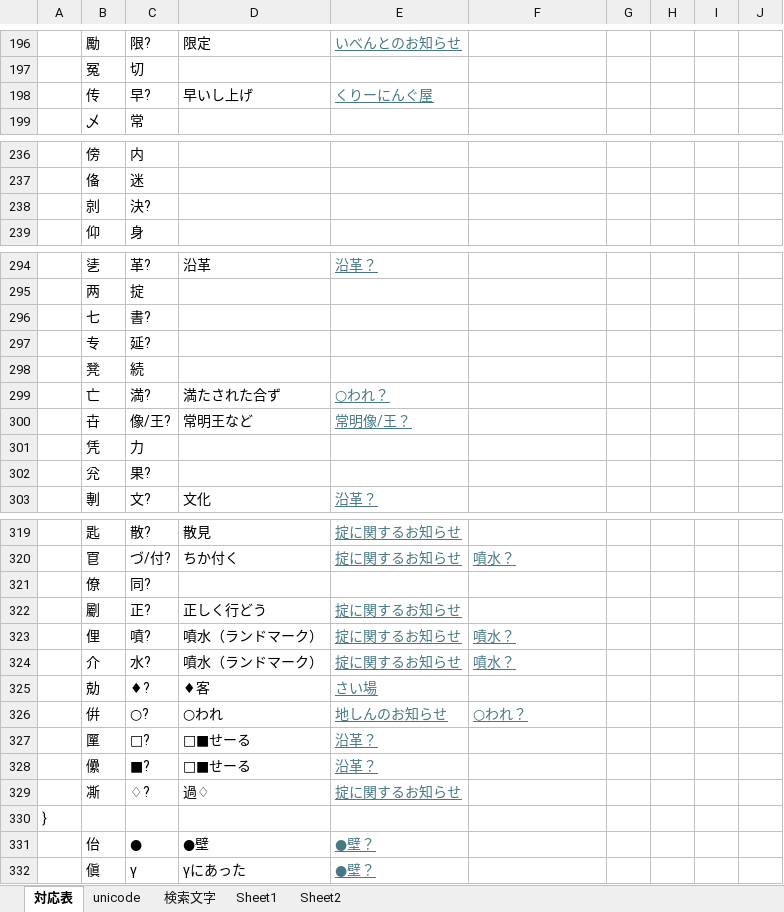
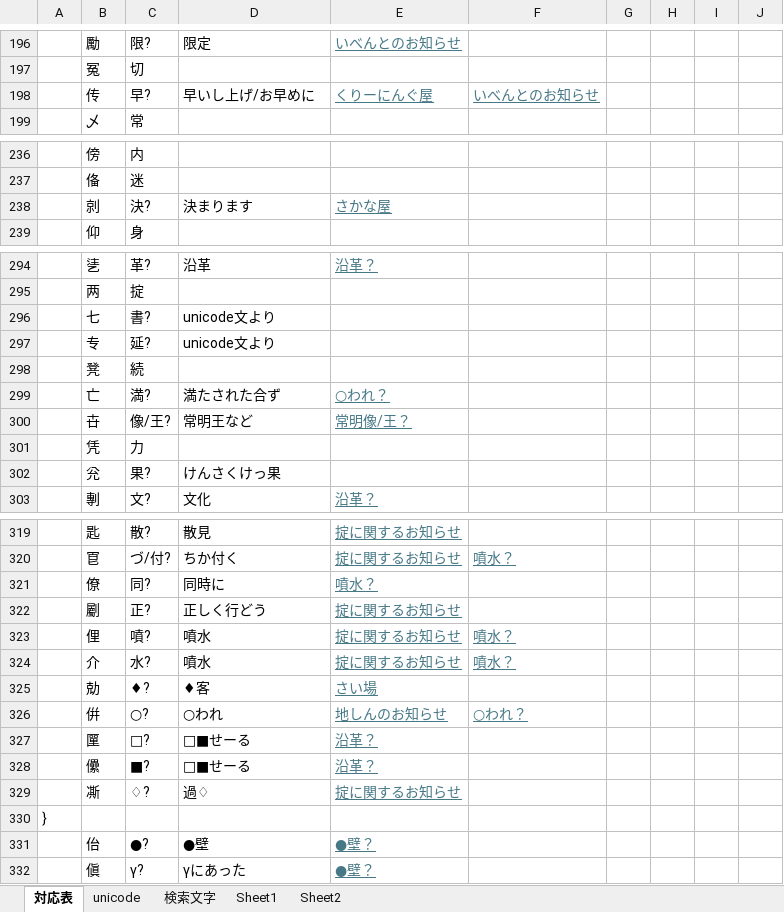
Before and after one commit to ayashiroooo/okechika-henkan, an Excel workbook: 桶文字対応表 from MAKU.xlsx, sheet 対応表, drawn as a sheet; only a part is shown, gaps mark what is left out; values as stored, in another font and other column widths than the file's, no borders; conditional formats not drawn; the diff covers the shown part only; the diff names each change by its address in the sheet, - before the commit and + after, or states it on an @@ line.

```diff
--- a/桶文字対応表 from MAKU.xlsx (sheet 対応表)
+++ b/桶文字対応表 from MAKU.xlsx (sheet 対応表)
-D198: 早いし上げ
+D198: 早いし上げ/お早めに
-F198: (empty)
+F198: いべんとのお知らせ
-D238: (empty)
+D238: 決まります
-E238: (empty)
+E238: さかな屋
-D296:D297: (empty)
+D296:D297: unicode文より
-D302: (empty)
+D302: けんさくけっ果
-D321: (empty)
+D321: 同時に
-E321: (empty)
+E321: 噴水？
-D323:D324: 噴水（ランドマーク）
+D323:D324: 噴水
-C331: ●
+C331: ●?
-C332: γ
+C332: γ?
```
Also changed, not shown: 2 edited cells elsewhere in this sheet, sheet unicode, 3 other files.
